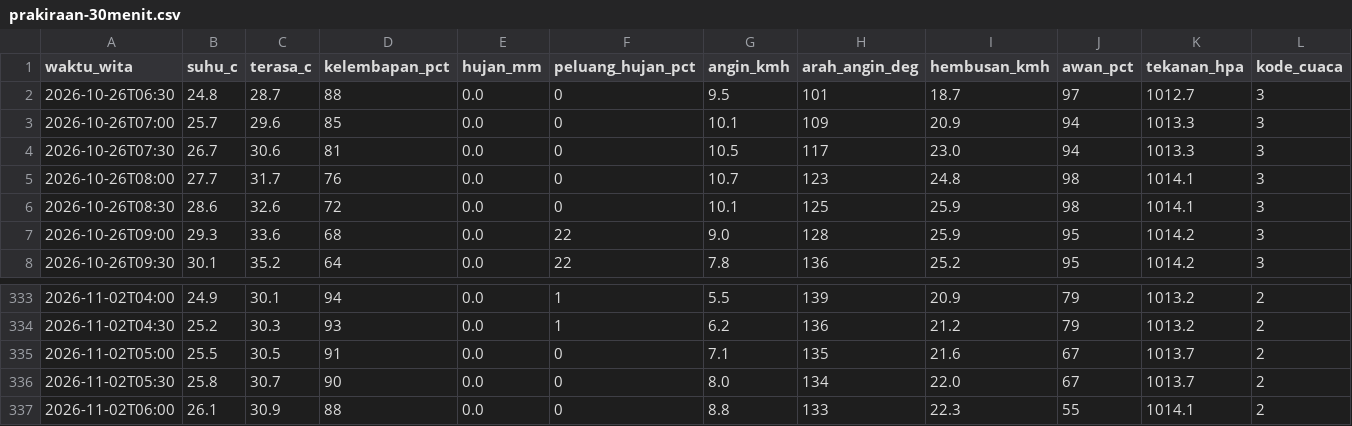
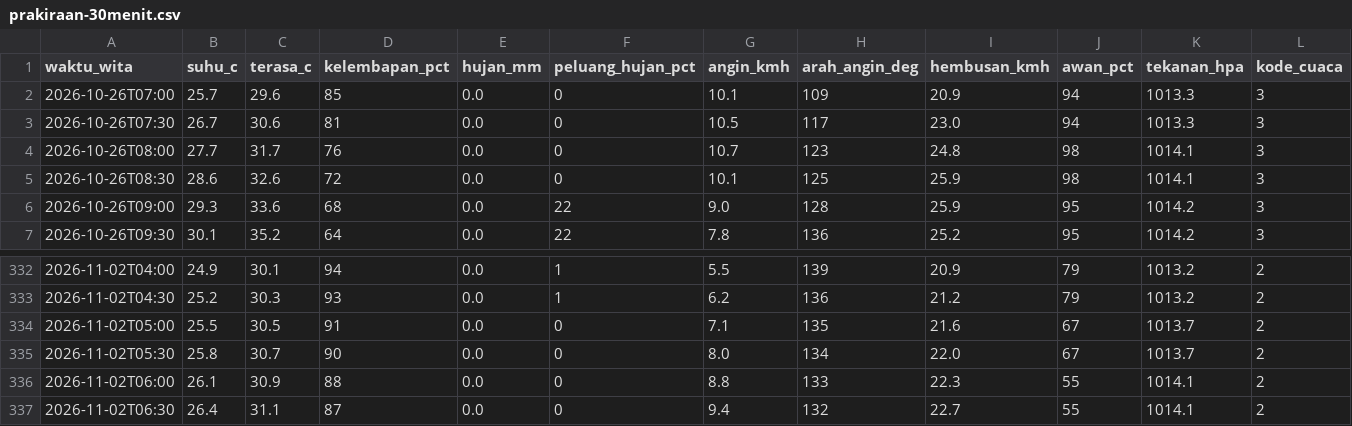
Before and after one commit to ariblackheart-cyber/cuaca-mataram, a CSV file: data/prakiraan-30menit.csv, drawn as a sheet; only a part is shown, gaps mark what is left out; removed rows and columns are numbered as before the commit, all else as after; rows hold the shown columns only; the diff names each change by its address in the sheet, - before the commit and + after, or states it on an @@ line.

```diff
--- a/data/prakiraan-30menit.csv
+++ b/data/prakiraan-30menit.csv
-row 2: 2026-10-26T06:30 | 24.8 | 28.7 | 88 | 0.0 | 0 | 9.5 | 101 | 18.7 | 97 | 1012.7 | 3
+row 337: 2026-11-02T06:30 | 26.4 | 31.1 | 87 | 0.0 | 0 | 9.4 | 132 | 22.7 | 55 | 1014.1 | 2
```
Also changed, not shown: 2 other files.
